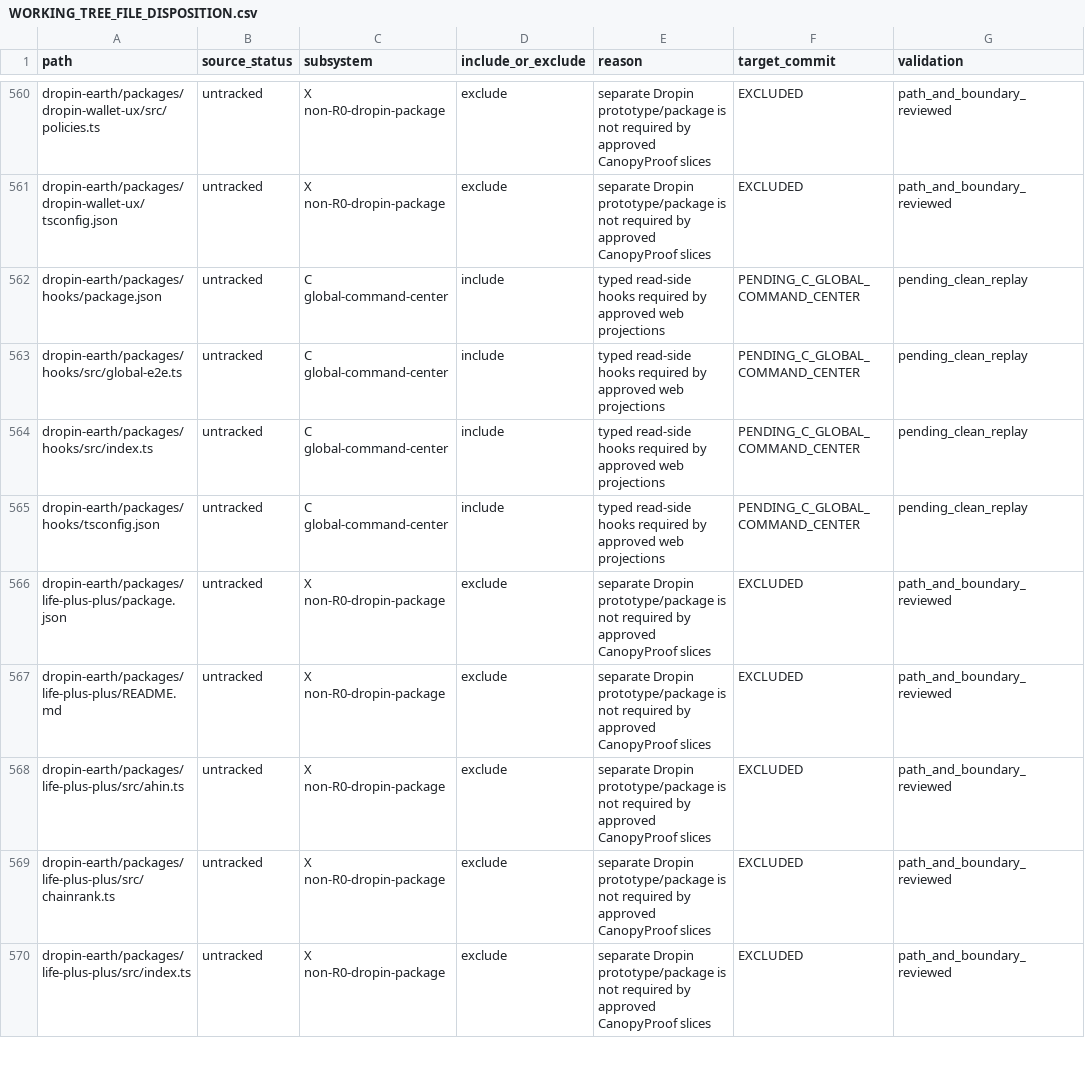
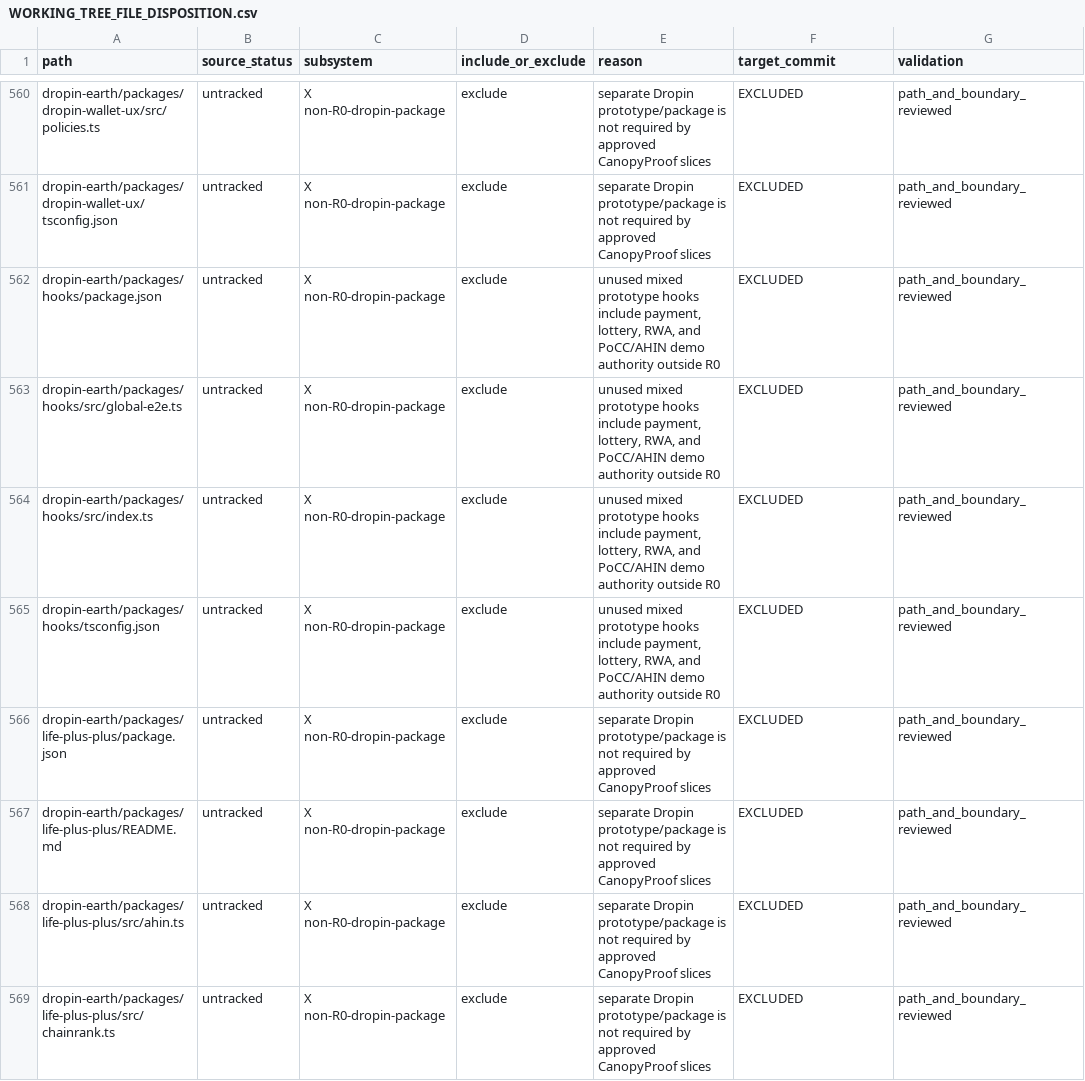
Before and after one commit to Dropineth/dropin, a CSV file: dropin-earth/docs/WORKING_TREE_FILE_DISPOSITION.csv, drawn as a sheet; only a part is shown, gaps mark what is left out; the shorter side is filled out with more unchanged rows.

Commit message:
docs(recovery): exclude mixed hooks prototype

```diff
--- a/dropin-earth/docs/WORKING_TREE_FILE_DISPOSITION.csv
+++ b/dropin-earth/docs/WORKING_TREE_FILE_DISPOSITION.csv
@@ -561,6 +561,6 @@ dropin-earth/packages/dropin-wallet-ux/src/policies.ts,untracked,X non-R0-dropin
 dropin-earth/packages/dropin-wallet-ux/tsconfig.json,untracked,X non-R0-dropin-package,exclude,separate Dropin prototype/package is not required by approved CanopyProof slices,EXCLUDED,path_and_boundary_reviewed
-dropin-earth/packages/hooks/package.json,untracked,C global-command-center,include,typed read-side hooks required by approved web projections,PENDING_C_GLOBAL_COMMAND_CENTER,pending_clean_replay
-dropin-earth/packages/hooks/src/global-e2e.ts,untracked,C global-command-center,include,typed read-side hooks required by approved web projections,PENDING_C_GLOBAL_COMMAND_CENTER,pending_clean_replay
-dropin-earth/packages/hooks/src/index.ts,untracked,C global-command-center,include,typed read-side hooks required by approved web projections,PENDING_C_GLOBAL_COMMAND_CENTER,pending_clean_replay
-dropin-earth/packages/hooks/tsconfig.json,untracked,C global-command-center,include,typed read-side hooks required by approved web projections,PENDING_C_GLOBAL_COMMAND_CENTER,pending_clean_replay
+dropin-earth/packages/hooks/package.json,untracked,X non-R0-dropin-package,exclude,"unused mixed prototype hooks include payment, lottery, RWA, and PoCC/AHIN demo authority outside R0",EXCLUDED,path_and_boundary_reviewed
+dropin-earth/packages/hooks/src/global-e2e.ts,untracked,X non-R0-dropin-package,exclude,"unused mixed prototype hooks include payment, lottery, RWA, and PoCC/AHIN demo authority outside R0",EXCLUDED,path_and_boundary_reviewed
+dropin-earth/packages/hooks/src/index.ts,untracked,X non-R0-dropin-package,exclude,"unused mixed prototype hooks include payment, lottery, RWA, and PoCC/AHIN demo authority outside R0",EXCLUDED,path_and_boundary_reviewed
+dropin-earth/packages/hooks/tsconfig.json,untracked,X non-R0-dropin-package,exclude,"unused mixed prototype hooks include payment, lottery, RWA, and PoCC/AHIN demo authority outside R0",EXCLUDED,path_and_boundary_reviewed
 dropin-earth/packages/life-plus-plus/package.json,untracked,X non-R0-dropin-package,exclude,separate Dropin prototype/package is not required by approved CanopyProof slices,EXCLUDED,path_and_boundary_reviewed
```
Also changed, not shown: 1 other file.
